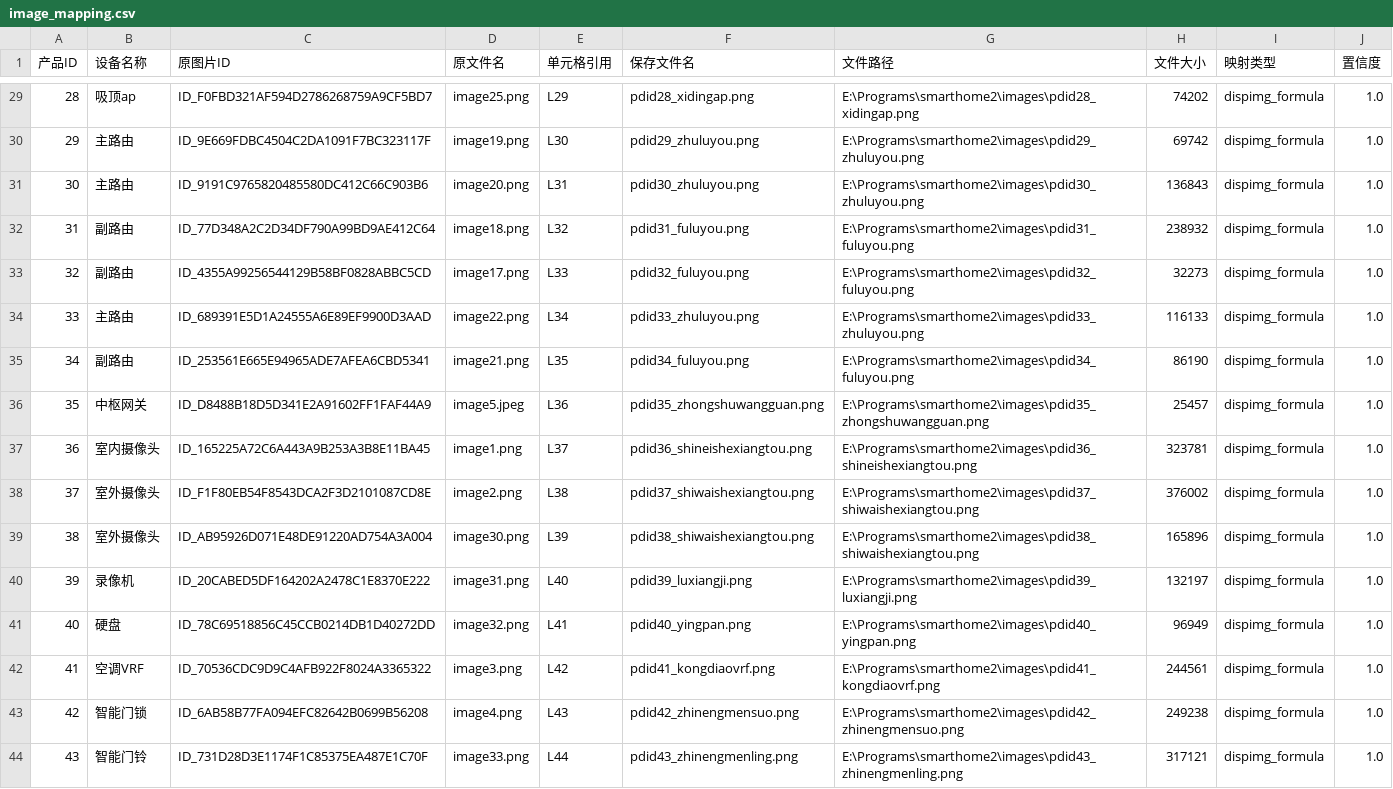
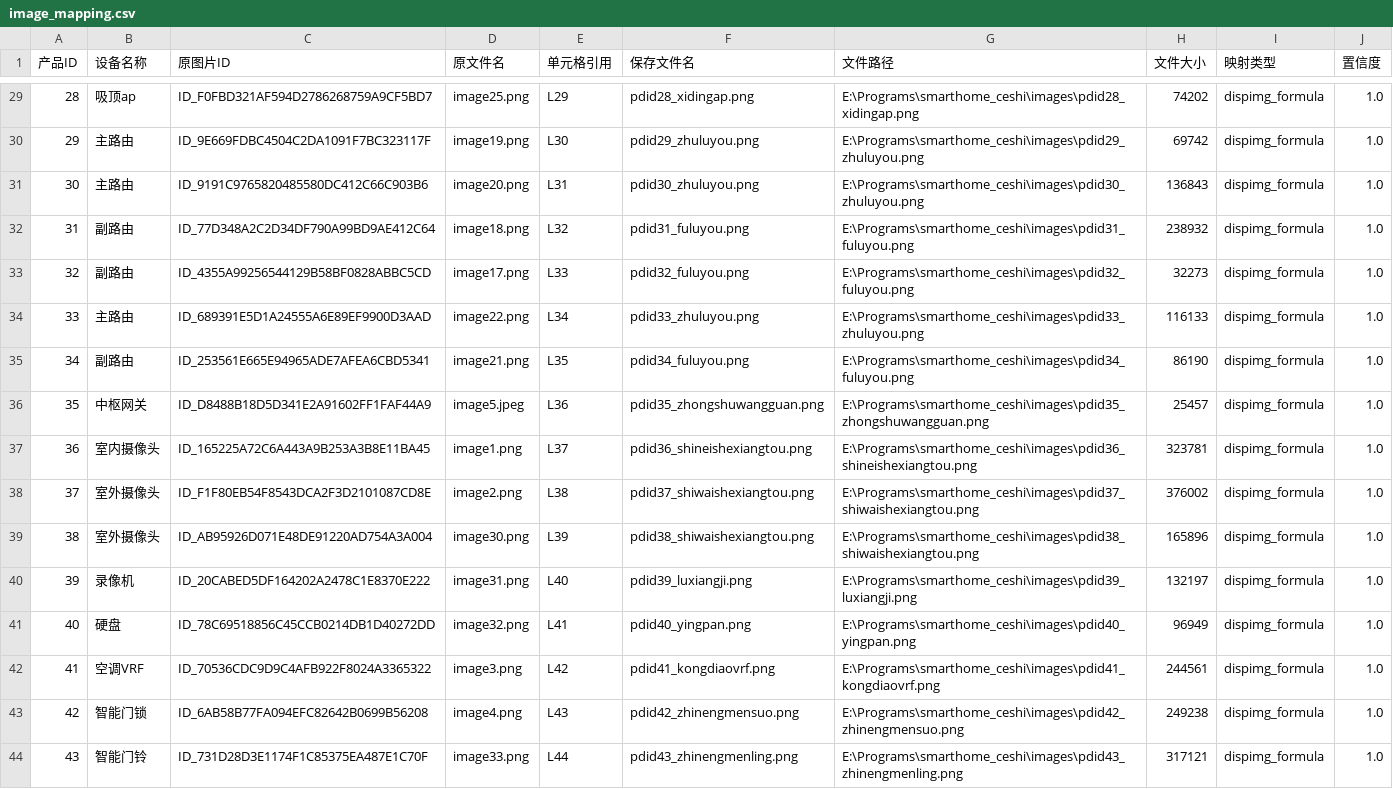
Before and after one commit to zZLong798/smarthome_ceshi, a CSV file: images/image_mapping.csv, drawn as a sheet; only a part is shown, gaps mark what is left out; the diff covers the shown part only.

```diff
--- a/images/image_mapping.csv
+++ b/images/image_mapping.csv
@@ -29,16 +29,16 @@
-28,吸顶ap,ID_F0FBD321AF594D2786268759A9CF5BD7,image25.png,L29,pdid28_xidingap.png,E:\Programs\smarthome2\images\pdid28_xidingap.png,74202,dispimg_formula,1.0
-29,主路由,ID_9E669FDBC4504C2DA1091F7BC323117F,image19.png,L30,pdid29_zhuluyou.png,E:\Programs\smarthome2\images\pdid29_zhuluyou.png,69742,dispimg_formula,1.0
-30,主路由,ID_9191C9765820485580DC412C66C903B6,image20.png,L31,pdid30_zhuluyou.png,E:\Programs\smarthome2\images\pdid30_zhuluyou.png,136843,dispimg_formula,1.0
-31,副路由,ID_77D348A2C2D34DF790A99BD9AE412C64,image18.png,L32,pdid31_fuluyou.png,E:\Programs\smarthome2\images\pdid31_fuluyou.png,238932,dispimg_formula,1.0
-32,副路由,ID_4355A99256544129B58BF0828ABBC5CD,image17.png,L33,pdid32_fuluyou.png,E:\Programs\smarthome2\images\pdid32_fuluyou.png,32273,dispimg_formula,1.0
-33,主路由,ID_689391E5D1A24555A6E89EF9900D3AAD,image22.png,L34,pdid33_zhuluyou.png,E:\Programs\smarthome2\images\pdid33_zhuluyou.png,116133,dispimg_formula,1.0
-34,副路由,ID_253561E665E94965ADE7AFEA6CBD5341,image21.png,L35,pdid34_fuluyou.png,E:\Programs\smarthome2\images\pdid34_fuluyou.png,86190,dispimg_formula,1.0
-35,中枢网关,ID_D8488B18D5D341E2A91602FF1FAF44A9,image5.jpeg,L36,pdid35_zhongshuwangguan.png,E:\Programs\smarthome2\images\pdid35_zhongshuwangguan.png,25457,dispimg_formula,1.0
-36,室内摄像头,ID_165225A72C6A443A9B253A3B8E11BA45,image1.png,L37,pdid36_shineishexiangtou.png,E:\Programs\smarthome2\images\pdid36_shineishexiangtou.png,323781,dispimg_formula,1.0
-37,室外摄像头,ID_F1F80EB54F8543DCA2F3D2101087CD8E,image2.png,L38,pdid37_shiwaishexiangtou.png,E:\Programs\smarthome2\images\pdid37_shiwaishexiangtou.png,376002,dispimg_formula,1.0
-38,室外摄像头,ID_AB95926D071E48DE91220AD754A3A004,image30.png,L39,pdid38_shiwaishexiangtou.png,E:\Programs\smarthome2\images\pdid38_shiwaishexiangtou.png,165896,dispimg_formula,1.0
-39,录像机,ID_20CABED5DF164202A2478C1E8370E222,image31.png,L40,pdid39_luxiangji.png,E:\Programs\smarthome2\images\pdid39_luxiangji.png,132197,dispimg_formula,1.0
-40,硬盘,ID_78C69518856C45CCB0214DB1D40272DD,image32.png,L41,pdid40_yingpan.png,E:\Programs\smarthome2\images\pdid40_yingpan.png,96949,dispimg_formula,1.0
-41,空调VRF,ID_70536CDC9D9C4AFB922F8024A3365322,image3.png,L42,pdid41_kongdiaovrf.png,E:\Programs\smarthome2\images\pdid41_kongdiaovrf.png,244561,dispimg_formula,1.0
-42,智能门锁,ID_6AB58B77FA094EFC82642B0699B56208,image4.png,L43,pdid42_zhinengmensuo.png,E:\Programs\smarthome2\images\pdid42_zhinengmensuo.png,249238,dispimg_formula,1.0
-43,智能门铃,ID_731D28D3E1174F1C85375EA487E1C70F,image33.png,L44,pdid43_zhinengmenling.png,E:\Programs\smarthome2\images\pdid43_zhinengmenling.png,317121,dispimg_formula,1.0
+28,吸顶ap,ID_F0FBD321AF594D2786268759A9CF5BD7,image25.png,L29,pdid28_xidingap.png,E:\Programs\smarthome_ceshi\images\pdid28_xidingap.png,74202,dispimg_formula,1.0
+29,主路由,ID_9E669FDBC4504C2DA1091F7BC323117F,image19.png,L30,pdid29_zhuluyou.png,E:\Programs\smarthome_ceshi\images\pdid29_zhuluyou.png,69742,dispimg_formula,1.0
+30,主路由,ID_9191C9765820485580DC412C66C903B6,image20.png,L31,pdid30_zhuluyou.png,E:\Programs\smarthome_ceshi\images\pdid30_zhuluyou.png,136843,dispimg_formula,1.0
+31,副路由,ID_77D348A2C2D34DF790A99BD9AE412C64,image18.png,L32,pdid31_fuluyou.png,E:\Programs\smarthome_ceshi\images\pdid31_fuluyou.png,238932,dispimg_formula,1.0
+32,副路由,ID_4355A99256544129B58BF0828ABBC5CD,image17.png,L33,pdid32_fuluyou.png,E:\Programs\smarthome_ceshi\images\pdid32_fuluyou.png,32273,dispimg_formula,1.0
+33,主路由,ID_689391E5D1A24555A6E89EF9900D3AAD,image22.png,L34,pdid33_zhuluyou.png,E:\Programs\smarthome_ceshi\images\pdid33_zhuluyou.png,116133,dispimg_formula,1.0
+34,副路由,ID_253561E665E94965ADE7AFEA6CBD5341,image21.png,L35,pdid34_fuluyou.png,E:\Programs\smarthome_ceshi\images\pdid34_fuluyou.png,86190,dispimg_formula,1.0
+35,中枢网关,ID_D8488B18D5D341E2A91602FF1FAF44A9,image5.jpeg,L36,pdid35_zhongshuwangguan.png,E:\Programs\smarthome_ceshi\images\pdid35_zhongshuwangguan.png,25457,dispimg_formula,1.0
+36,室内摄像头,ID_165225A72C6A443A9B253A3B8E11BA45,image1.png,L37,pdid36_shineishexiangtou.png,E:\Programs\smarthome_ceshi\images\pdid36_shineishexiangtou.png,323781,dispimg_formula,1.0
+37,室外摄像头,ID_F1F80EB54F8543DCA2F3D2101087CD8E,image2.png,L38,pdid37_shiwaishexiangtou.png,E:\Programs\smarthome_ceshi\images\pdid37_shiwaishexiangtou.png,376002,dispimg_formula,1.0
+38,室外摄像头,ID_AB95926D071E48DE91220AD754A3A004,image30.png,L39,pdid38_shiwaishexiangtou.png,E:\Programs\smarthome_ceshi\images\pdid38_shiwaishexiangtou.png,165896,dispimg_formula,1.0
+39,录像机,ID_20CABED5DF164202A2478C1E8370E222,image31.png,L40,pdid39_luxiangji.png,E:\Programs\smarthome_ceshi\images\pdid39_luxiangji.png,132197,dispimg_formula,1.0
+40,硬盘,ID_78C69518856C45CCB0214DB1D40272DD,image32.png,L41,pdid40_yingpan.png,E:\Programs\smarthome_ceshi\images\pdid40_yingpan.png,96949,dispimg_formula,1.0
+41,空调VRF,ID_70536CDC9D9C4AFB922F8024A3365322,image3.png,L42,pdid41_kongdiaovrf.png,E:\Programs\smarthome_ceshi\images\pdid41_kongdiaovrf.png,244561,dispimg_formula,1.0
+42,智能门锁,ID_6AB58B77FA094EFC82642B0699B56208,image4.png,L43,pdid42_zhinengmensuo.png,E:\Programs\smarthome_ceshi\images\pdid42_zhinengmensuo.png,249238,dispimg_formula,1.0
+43,智能门铃,ID_731D28D3E1174F1C85375EA487E1C70F,image33.png,L44,pdid43_zhinengmenling.png,E:\Programs\smarthome_ceshi\images\pdid43_zhinengmenling.png,317121,dispimg_formula,1.0
```
Also changed, not shown: 27 edited cells elsewhere in this file, 1 other file.
